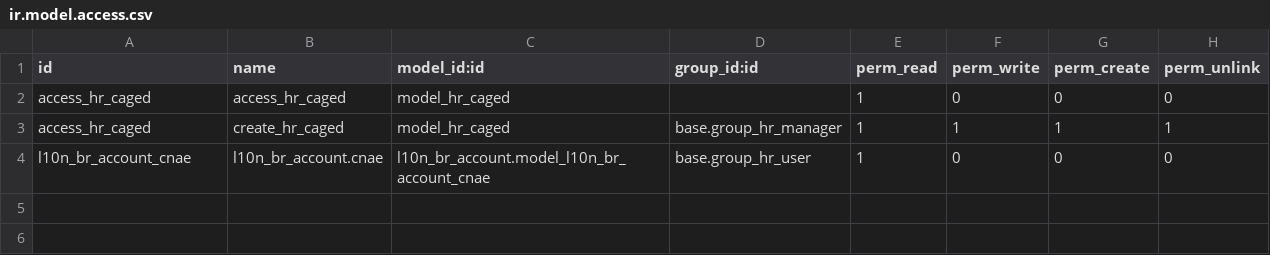
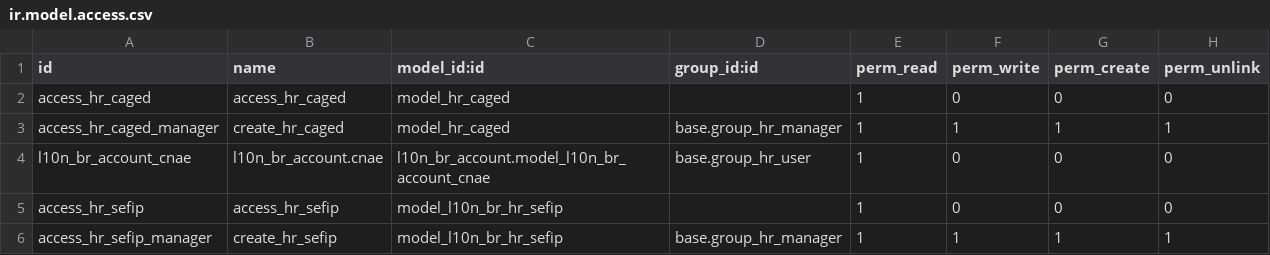
Before and after one commit to odoo-brazil/odoo-brazil-hr, a CSV file: l10n_br_hr_arquivos_governo/security/ir.model.access.csv, drawn as a sheet.

Commit message:
[ADD] Regra de acesso

```diff
--- a/l10n_br_hr_arquivos_governo/security/ir.model.access.csv
+++ b/l10n_br_hr_arquivos_governo/security/ir.model.access.csv
@@ -2,3 +2,5 @@
 access_hr_caged,access_hr_caged,model_hr_caged,,1,0,0,0
-"access_hr_caged","create_hr_caged","model_hr_caged","base.group_hr_manager",1,1,1,1
+"access_hr_caged_manager","create_hr_caged","model_hr_caged","base.group_hr_manager",1,1,1,1
 "l10n_br_account_cnae","l10n_br_account.cnae","l10n_br_account.model_l10n_br_account_cnae","base.group_hr_user",1,0,0,0
+access_hr_sefip,access_hr_sefip,model_l10n_br_hr_sefip,,1,0,0,0
+"access_hr_sefip_manager","create_hr_sefip","model_l10n_br_hr_sefip","base.group_hr_manager",1,1,1,1
```
